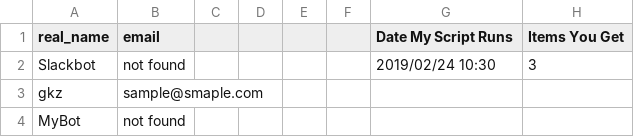
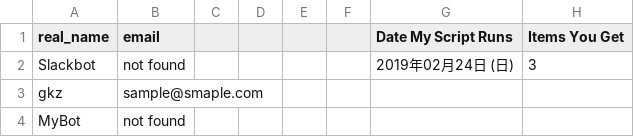
Before and after one commit to gkzz/gas-test, a CSV file: csv/userList_master.csv, drawn as a sheet.

Commit message:
add userList.js csv/userList_master.csv

```diff
--- a/csv/userList_master.csv
+++ b/csv/userList_master.csv
@@ -1,3 +1,3 @@
 real_name	email					Date My Script Runs	Items You Get																		
-Slackbot	not found					2019/02/24 10:30	3																		
+Slackbot	not found					2019年02月24日 (日)	3																		
 gkz	sample@smaple.com																								
```
Also changed, not shown: 1 other file.
